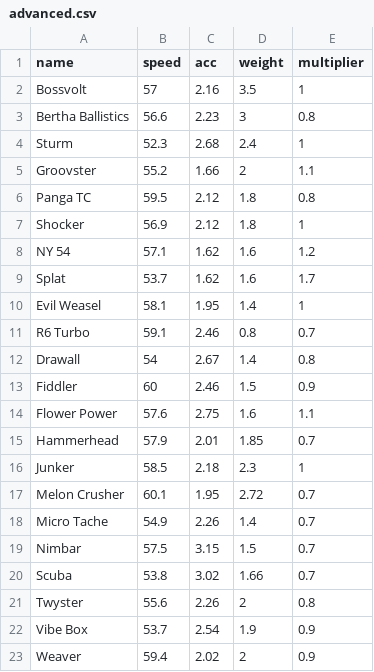
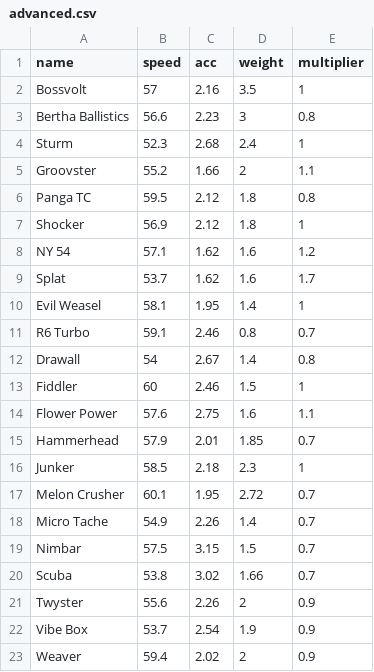
Before and after one commit to Re-Volt-America/RVGL-Cars-Profiler, a CSV file: csv/advanced.csv, drawn as a sheet.

Commit message:
Multiplier Changes to Junker, Fiddler and Twyster
Fiddler -> From 0.9 to 1.0
Junker -> From 0.9 to 1.0
Twyster -> From 0.8 to 0.9

```diff
--- a/csv/advanced.csv
+++ b/csv/advanced.csv
@@ -12,3 +12,3 @@ R6 Turbo,59.1,2.46,0.8,0.7
 Drawall,54,2.67,1.4,0.8
-Fiddler,60,2.46,1.5,0.9
+Fiddler,60,2.46,1.5,1
 Flower Power,57.6,2.75,1.6,1.1
@@ -20,3 +20,3 @@ Nimbar,57.5,3.15,1.5,0.7
 Scuba,53.8,3.02,1.66,0.7
-Twyster,55.6,2.26,2,0.8
+Twyster,55.6,2.26,2,0.9
 Vibe Box,53.7,2.54,1.9,0.9
```
